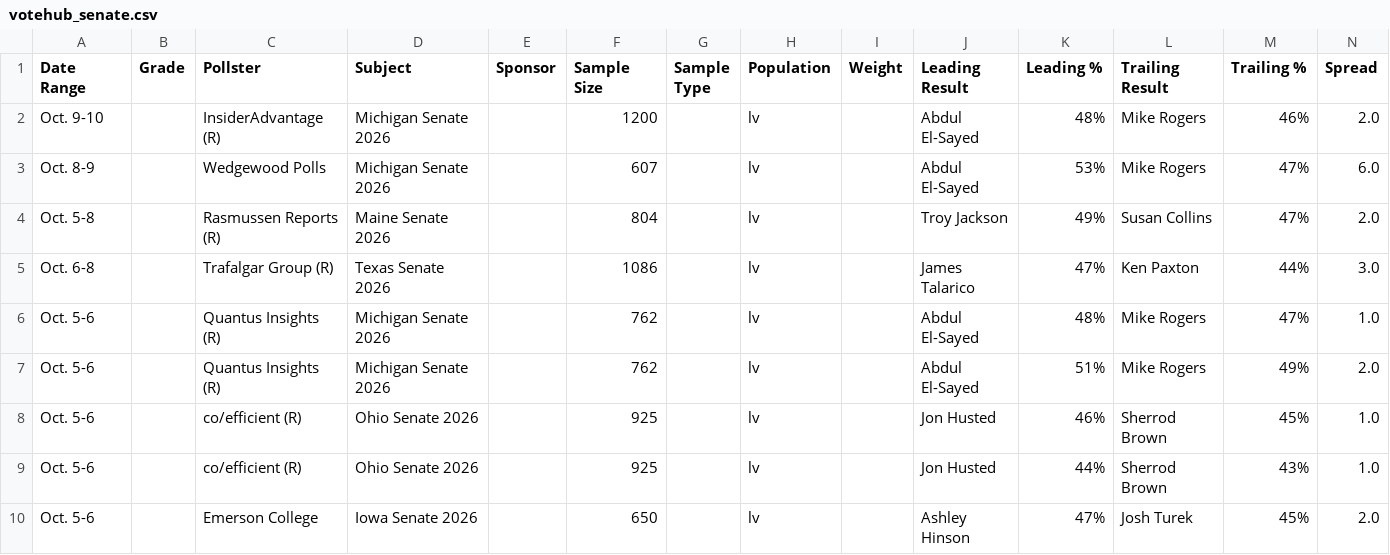
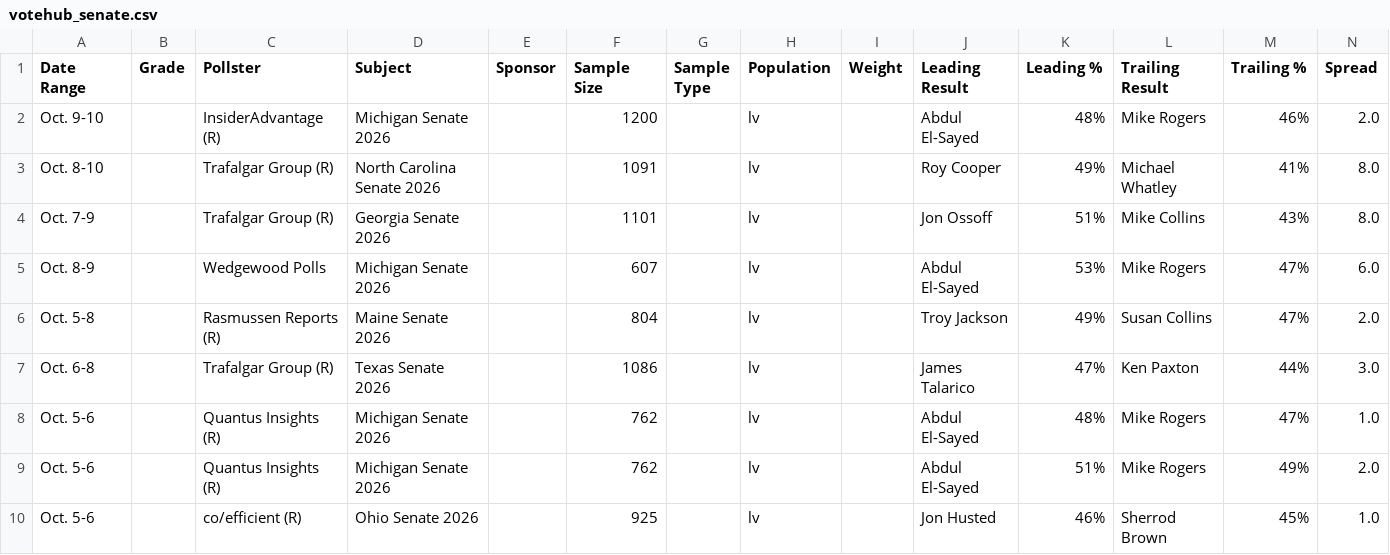
Before and after one commit to Hijodeagua/Election-models-by-Tre, a CSV file: data/fallback/votehub_senate.csv, drawn as a sheet; only a part is shown; the shorter side is filled out with more unchanged rows; the diff names each change by its address in the sheet, - before the commit and + after, or states it on an @@ line.

```diff
--- a/data/fallback/votehub_senate.csv
+++ b/data/fallback/votehub_senate.csv
+row 3: Oct. 8-10 |  | Trafalgar Group (R) | North Carolina Senate 2026 |  | 1091 |  | lv |  | Roy Cooper | 49% | Michael Whatley | 41% | 8.0
+row 4: Oct. 7-9 |  | Trafalgar Group (R) | Georgia Senate 2026 |  | 1101 |  | lv |  | Jon Ossoff | 51% | Mike Collins | 43% | 8.0
```
Also changed, not shown: data/fallback/market_odds.csv, 6 other files.
